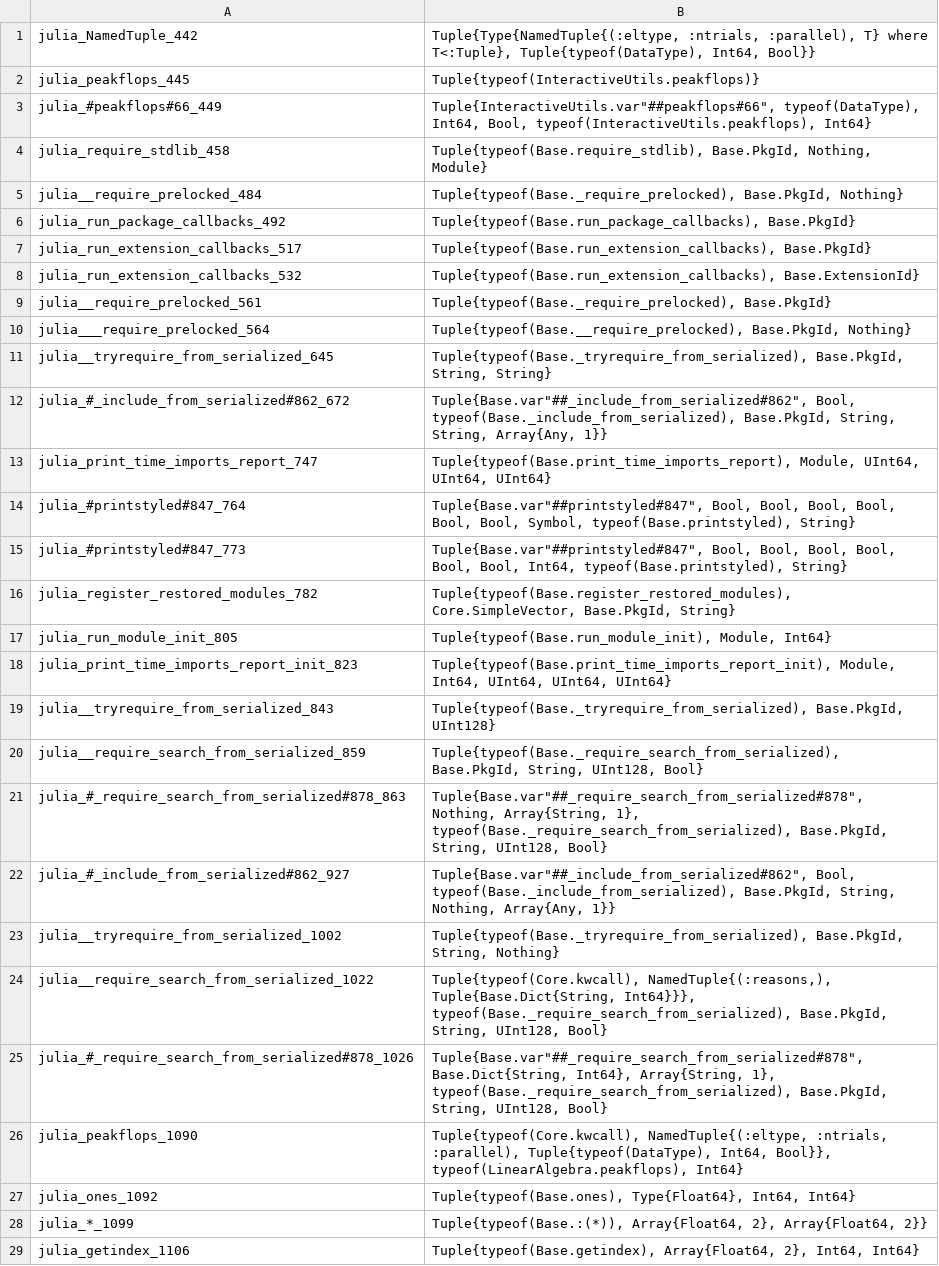
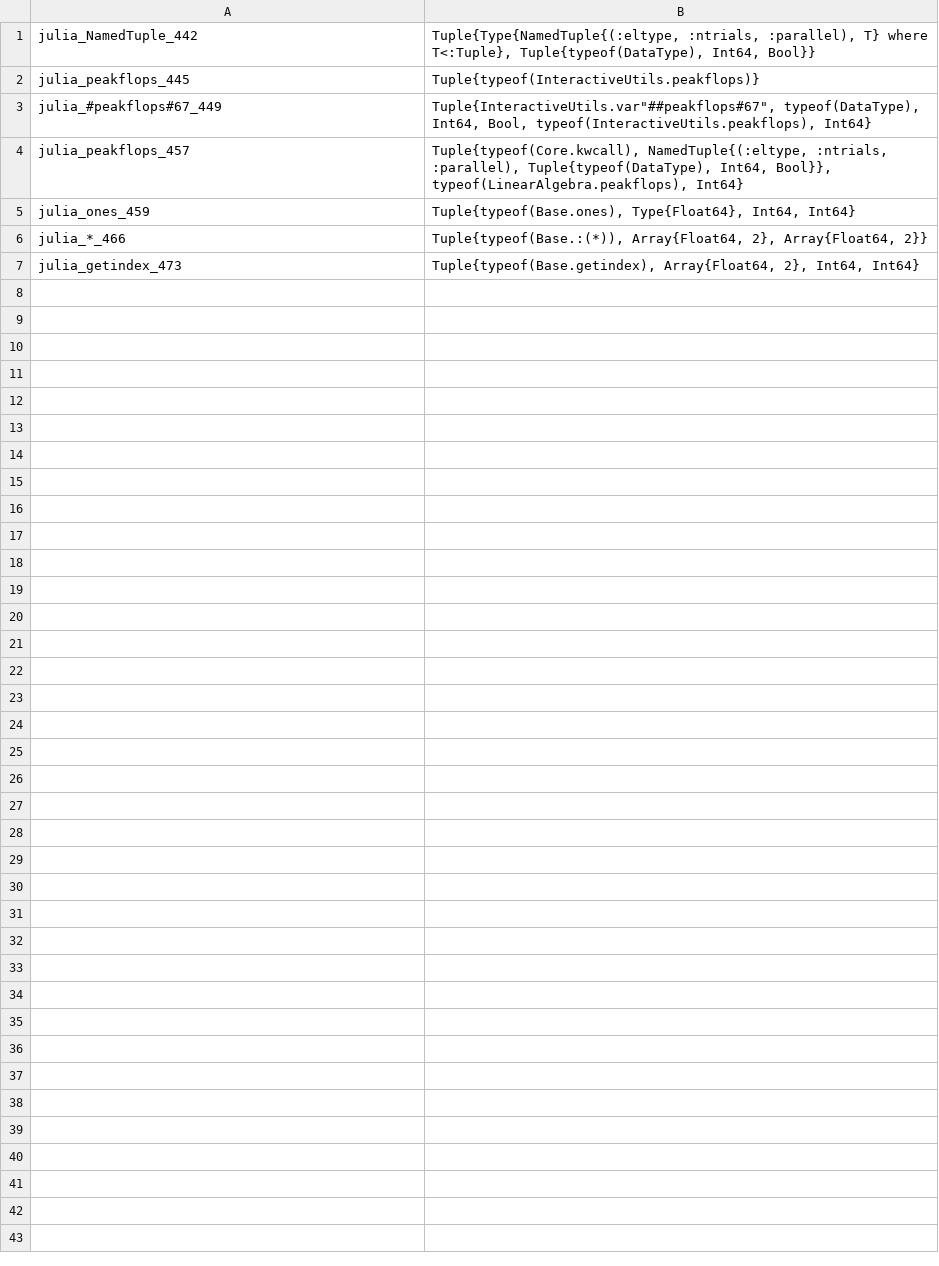
Before and after one commit to JuliaDebug/SnoopCompile.jl, a CSV file: dev/tutorials/func_names.csv, drawn as a sheet.

```diff
--- a/dev/tutorials/func_names.csv
+++ b/dev/tutorials/func_names.csv
@@ -2,28 +2,6 @@ julia_NamedTuple_442	Tuple{Type{NamedTuple{(:eltype, :ntrials, :parallel), T} wh
 julia_peakflops_445	Tuple{typeof(InteractiveUtils.peakflops)}
-julia_#peakflops#66_449	Tuple{InteractiveUtils.var"##peakflops#66", typeof(DataType), Int64, Bool, typeof(InteractiveUtils.peakflops), Int64}
-julia_require_stdlib_458	Tuple{typeof(Base.require_stdlib), Base.PkgId, Nothing, Module}
-julia__require_prelocked_484	Tuple{typeof(Base._require_prelocked), Base.PkgId, Nothing}
-julia_run_package_callbacks_492	Tuple{typeof(Base.run_package_callbacks), Base.PkgId}
-julia_run_extension_callbacks_517	Tuple{typeof(Base.run_extension_callbacks), Base.PkgId}
-julia_run_extension_callbacks_532	Tuple{typeof(Base.run_extension_callbacks), Base.ExtensionId}
-julia__require_prelocked_561	Tuple{typeof(Base._require_prelocked), Base.PkgId}
-julia___require_prelocked_564	Tuple{typeof(Base.__require_prelocked), Base.PkgId, Nothing}
-julia__tryrequire_from_serialized_645	Tuple{typeof(Base._tryrequire_from_serialized), Base.PkgId, String, String}
-julia_#_include_from_serialized#862_672	Tuple{Base.var"##_include_from_serialized#862", Bool, typeof(Base._include_from_serialized), Base.PkgId, String, String, Array{Any, 1}}
-julia_print_time_imports_report_747	Tuple{typeof(Base.print_time_imports_report), Module, UInt64, UInt64, UInt64}
-julia_#printstyled#847_764	Tuple{Base.var"##printstyled#847", Bool, Bool, Bool, Bool, Bool, Bool, Symbol, typeof(Base.printstyled), String}
-julia_#printstyled#847_773	Tuple{Base.var"##printstyled#847", Bool, Bool, Bool, Bool, Bool, Bool, Int64, typeof(Base.printstyled), String}
-julia_register_restored_modules_782	Tuple{typeof(Base.register_restored_modules), Core.SimpleVector, Base.PkgId, String}
-julia_run_module_init_805	Tuple{typeof(Base.run_module_init), Module, Int64}
-julia_print_time_imports_report_init_823	Tuple{typeof(Base.print_time_imports_report_init), Module, Int64, UInt64, UInt64, UInt64}
-julia__tryrequire_from_serialized_843	Tuple{typeof(Base._tryrequire_from_serialized), Base.PkgId, UInt128}
-julia__require_search_from_serialized_859	Tuple{typeof(Base._require_search_from_serialized), Base.PkgId, String, UInt128, Bool}
-julia_#_require_search_from_serialized#878_863	Tuple{Base.var"##_require_search_from_serialized#878", Nothing, Array{String, 1}, typeof(Base._require_search_from_serialized), Base.PkgId, String, UInt128, Bool}
-julia_#_include_from_serialized#862_927	Tuple{Base.var"##_include_from_serialized#862", Bool, typeof(Base._include_from_serialized), Base.PkgId, String, Nothing, Array{Any, 1}}
-julia__tryrequire_from_serialized_1002	Tuple{typeof(Base._tryrequire_from_serialized), Base.PkgId, String, Nothing}
-julia__require_search_from_serialized_1022	Tuple{typeof(Core.kwcall), NamedTuple{(:reasons,), Tuple{Base.Dict{String, Int64}}}, typeof(Base._require_search_from_serialized), Base.PkgId, String, UInt128, Bool}
-julia_#_require_search_from_serialized#878_1026	Tuple{Base.var"##_require_search_from_serialized#878", Base.Dict{String, Int64}, Array{String, 1}, typeof(Base._require_search_from_serialized), Base.PkgId, String, UInt128, Bool}
-julia_peakflops_1090	Tuple{typeof(Core.kwcall), NamedTuple{(:eltype, :ntrials, :parallel), Tuple{typeof(DataType), Int64, Bool}}, typeof(LinearAlgebra.peakflops), Int64}
-julia_ones_1092	Tuple{typeof(Base.ones), Type{Float64}, Int64, Int64}
-julia_*_1099	Tuple{typeof(Base.:(*)), Array{Float64, 2}, Array{Float64, 2}}
-julia_getindex_1106	Tuple{typeof(Base.getindex), Array{Float64, 2}, Int64, Int64}
+julia_#peakflops#67_449	Tuple{InteractiveUtils.var"##peakflops#67", typeof(DataType), Int64, Bool, typeof(InteractiveUtils.peakflops), Int64}
+julia_peakflops_457	Tuple{typeof(Core.kwcall), NamedTuple{(:eltype, :ntrials, :parallel), Tuple{typeof(DataType), Int64, Bool}}, typeof(LinearAlgebra.peakflops), Int64}
+julia_ones_459	Tuple{typeof(Base.ones), Type{Float64}, Int64, Int64}
+julia_*_466	Tuple{typeof(Base.:(*)), Array{Float64, 2}, Array{Float64, 2}}
+julia_getindex_473	Tuple{typeof(Base.getindex), Array{Float64, 2}, Int64, Int64}
```
Also changed, not shown: 27 other files.
